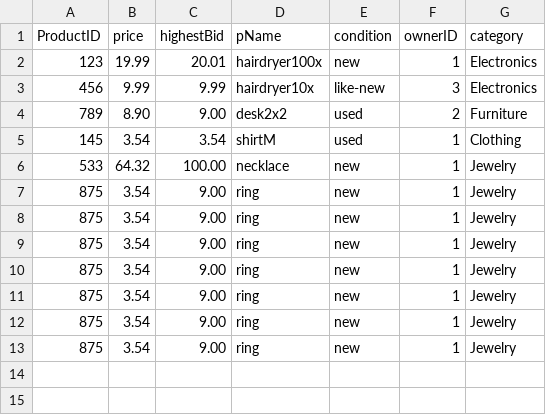
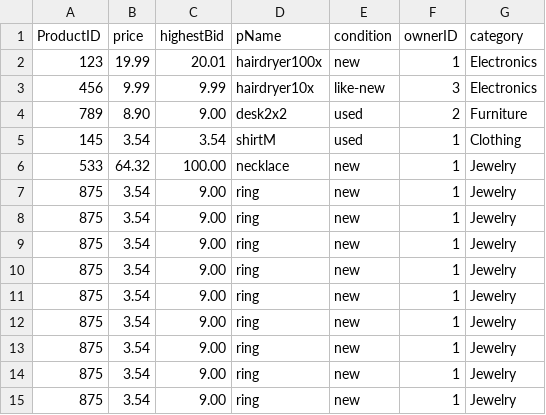
Before and after one commit to ssumri/CSCI3010-BidToBuy, a CSV file: productBid.csv, drawn as a sheet.

```diff
--- a/productBid.csv
+++ b/productBid.csv
@@ -13 +13,3 @@ ProductID,price,highestBid,pName,condition,ownerID,category
 875,3.54,9.00,ring,new,1,Jewelry
+875,3.54,9.00,ring,new,1,Jewelry
+875,3.54,9.00,ring,new,1,Jewelry
```
Also changed, not shown: 7 other files.
